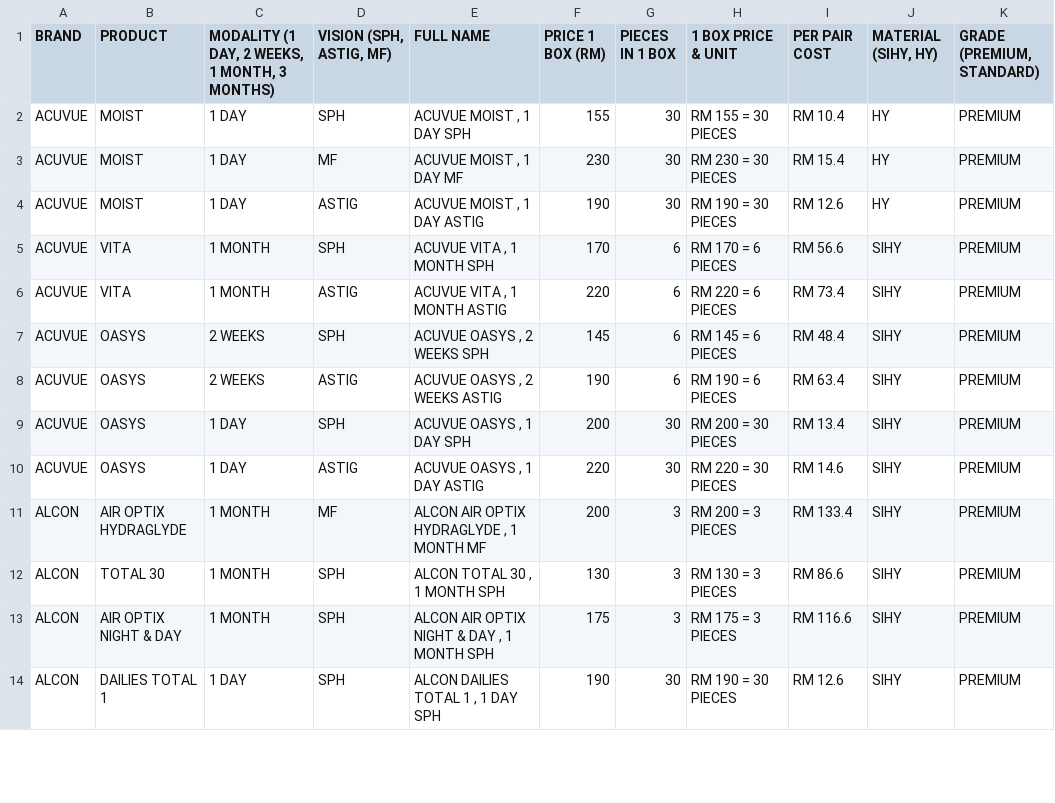
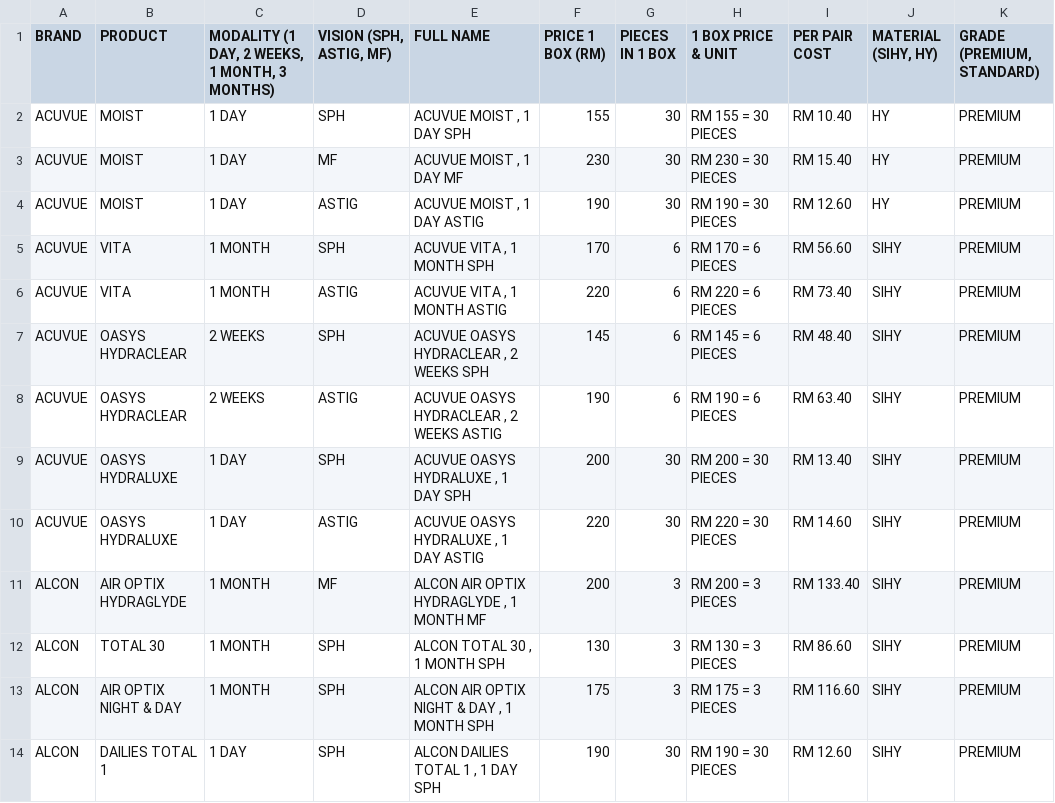
Before and after one commit to kiaraoptometrypx/CL-SELECTOR, a CSV file: CL DATABASE.csv, drawn as a sheet; only a part is shown; the diff covers the shown part only; the diff names each change by its address in the sheet, - before the commit and + after, or states it on an @@ line.

```diff
--- a/CL DATABASE.csv
+++ b/CL DATABASE.csv
-I2 (PER PAIR COST): RM 10.4
+I2 (PER PAIR COST): RM 10.40
-I3 (PER PAIR COST): RM 15.4
+I3 (PER PAIR COST): RM 15.40
-I4 (PER PAIR COST): RM 12.6
+I4 (PER PAIR COST): RM 12.60
-I5 (PER PAIR COST): RM 56.6
+I5 (PER PAIR COST): RM 56.60
-I6 (PER PAIR COST): RM 73.4
+I6 (PER PAIR COST): RM 73.40
-B7:B8 (PRODUCT): OASYS
+B7:B8 (PRODUCT): OASYS HYDRACLEAR
-E7 (FULL NAME): ACUVUE OASYS , 2 WEEKS SPH
+E7 (FULL NAME): ACUVUE OASYS HYDRACLEAR , 2 WEEKS SPH
-I7 (PER PAIR COST): RM 48.4
+I7 (PER PAIR COST): RM 48.40
-E8 (FULL NAME): ACUVUE OASYS , 2 WEEKS ASTIG
+E8 (FULL NAME): ACUVUE OASYS HYDRACLEAR , 2 WEEKS ASTIG
-I8 (PER PAIR COST): RM 63.4
+I8 (PER PAIR COST): RM 63.40
-B9:B10 (PRODUCT): OASYS
+B9:B10 (PRODUCT): OASYS HYDRALUXE
-E9 (FULL NAME): ACUVUE OASYS , 1 DAY SPH
+E9 (FULL NAME): ACUVUE OASYS HYDRALUXE , 1 DAY SPH
-I9 (PER PAIR COST): RM 13.4
+I9 (PER PAIR COST): RM 13.40
-E10 (FULL NAME): ACUVUE OASYS , 1 DAY ASTIG
+E10 (FULL NAME): ACUVUE OASYS HYDRALUXE , 1 DAY ASTIG
-I10 (PER PAIR COST): RM 14.6
+I10 (PER PAIR COST): RM 14.60
-I11 (PER PAIR COST): RM 133.4
+I11 (PER PAIR COST): RM 133.40
-I12 (PER PAIR COST): RM 86.6
+I12 (PER PAIR COST): RM 86.60
-I13 (PER PAIR COST): RM 116.6
+I13 (PER PAIR COST): RM 116.60
-I14 (PER PAIR COST): RM 12.6
+I14 (PER PAIR COST): RM 12.60
```
Also changed, not shown: 3 added rows and 24 edited cells elsewhere in this file.
